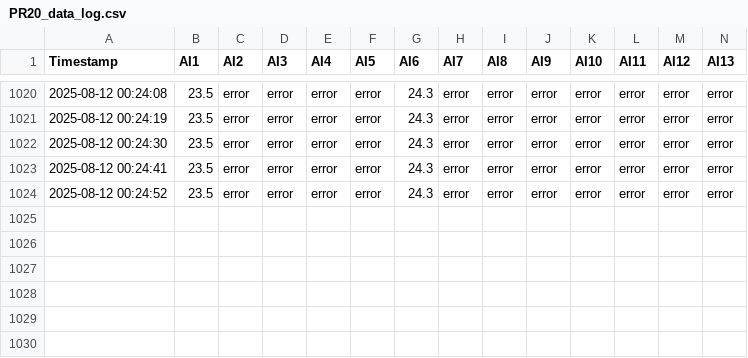
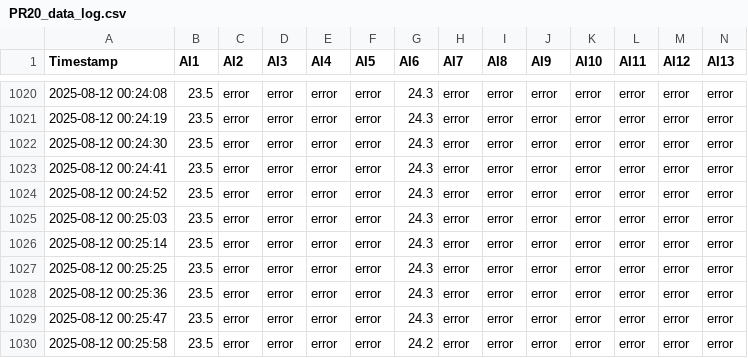
Before and after one commit to vasperos/pr20_logger_data, a CSV file: PR20_data_log.csv, drawn as a sheet; only a part is shown, gaps mark what is left out; rows hold the shown columns only; the diff names each change by its address in the sheet, - before the commit and + after, or states it on an @@ line.

Commit message:
update data 2025-08-12 00:26:01

```diff
--- a/PR20_data_log.csv
+++ b/PR20_data_log.csv
+row 1025: 2025-08-12 00:25:03 | 23.5 | error | error | error | error | 24.3 | error | error | error | error | error | error | error
+row 1026: 2025-08-12 00:25:14 | 23.5 | error | error | error | error | 24.3 | error | error | error | error | error | error | error
+row 1027: 2025-08-12 00:25:25 | 23.5 | error | error | error | error | 24.3 | error | error | error | error | error | error | error
+row 1028: 2025-08-12 00:25:36 | 23.5 | error | error | error | error | 24.3 | error | error | error | error | error | error | error
+row 1029: 2025-08-12 00:25:47 | 23.5 | error | error | error | error | 24.3 | error | error | error | error | error | error | error
+row 1030: 2025-08-12 00:25:58 | 23.5 | error | error | error | error | 24.2 | error | error | error | error | error | error | error
```
